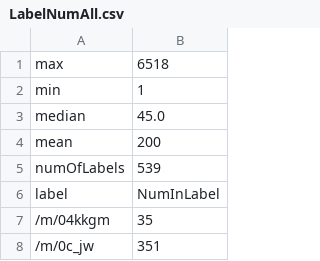
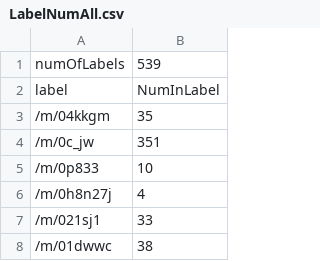
Before and after one commit to cabincabin/MLRobustClassifier, a CSV file: Other/LabelNumAll.csv, drawn as a sheet; only a part is shown; the shorter side is filled out with more unchanged rows; the diff names each change by its address in the sheet, - before the commit and + after, or states it on an @@ line.

Commit message:
Update LabelNumAll.csv

```diff
--- a/Other/LabelNumAll.csv
+++ b/Other/LabelNumAll.csv
-row 1: max | 6518
-row 2: min | 1
-row 3: median | 45.0
-row 4: mean | 200
```
